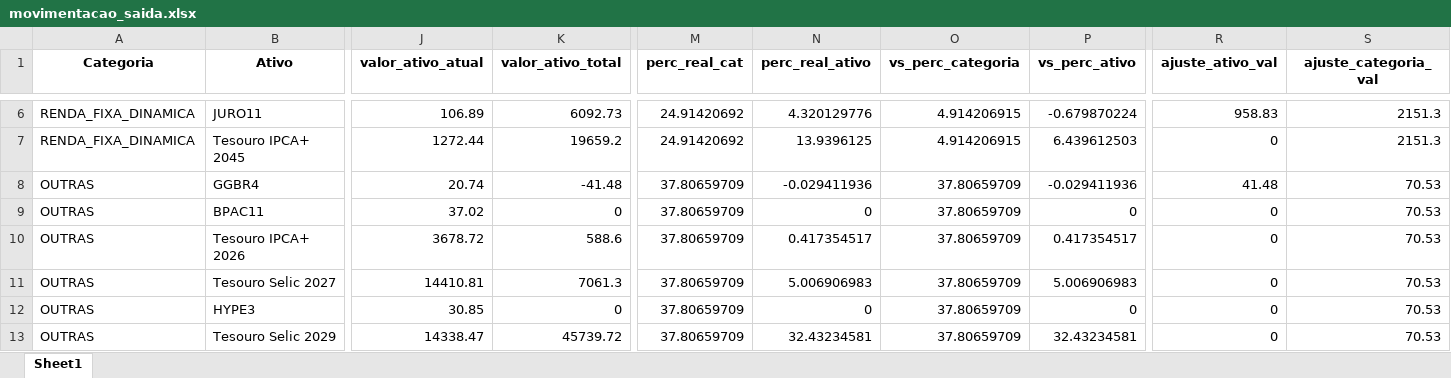
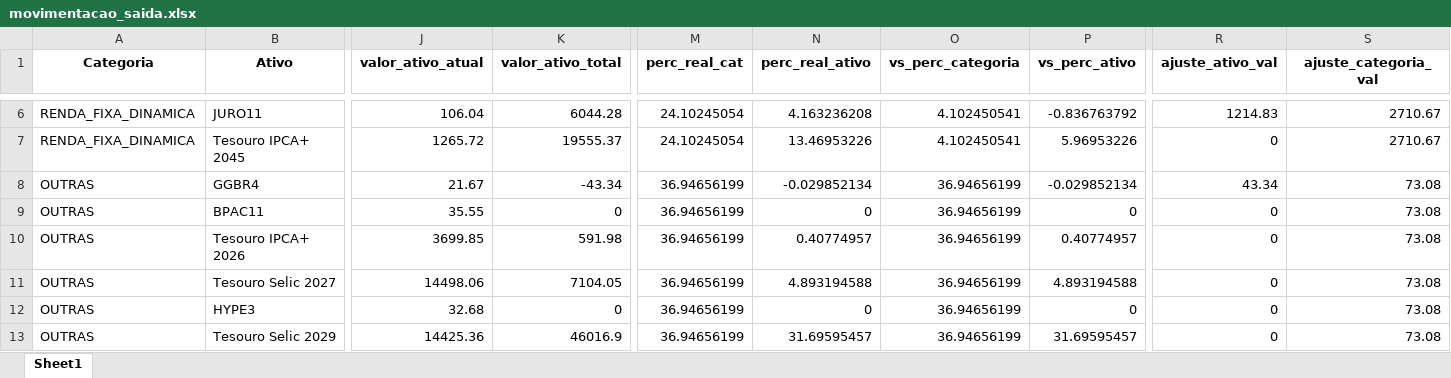
Before and after one commit to lucasteomcosta/app-my-investiment, an Excel workbook: movimentacao_saida.xlsx, sheet Sheet1, drawn as a sheet; only a part is shown, gaps mark what is left out; values as stored, in another font and other column widths than the file's, no borders; the diff covers the shown part only; the diff names each change by its address in the sheet, - before the commit and + after, or states it on an @@ line.

```diff
--- a/movimentacao_saida.xlsx (sheet Sheet1)
+++ b/movimentacao_saida.xlsx (sheet Sheet1)
-J6 (valor_ativo_atual): 106.89
+J6 (valor_ativo_atual): 106.04
-K6 (valor_ativo_total): 6092.73
+K6 (valor_ativo_total): 6044.28
-M6:M7 (perc_real_cat): 24.91420692
+M6:M7 (perc_real_cat): 24.10245054
-N6 (perc_real_ativo): 4.320129776
+N6 (perc_real_ativo): 4.163236208
-O6:O7 (vs_perc_categoria): 4.914206915
+O6:O7 (vs_perc_categoria): 4.102450541
-P6 (vs_perc_ativo): -0.679870224
+P6 (vs_perc_ativo): -0.836763792
-R6 (ajuste_ativo_val): 958.83
+R6 (ajuste_ativo_val): 1214.83
-S6:S7 (ajuste_categoria_val): 2151.3
+S6:S7 (ajuste_categoria_val): 2710.67
-J7 (valor_ativo_atual): 1272.44
+J7 (valor_ativo_atual): 1265.72
-K7 (valor_ativo_total): 19659.2
+K7 (valor_ativo_total): 19555.37
-N7 (perc_real_ativo): 13.9396125
+N7 (perc_real_ativo): 13.46953226
-P7 (vs_perc_ativo): 6.439612503
+P7 (vs_perc_ativo): 5.96953226
-J8 (valor_ativo_atual): 20.74
+J8 (valor_ativo_atual): 21.67
-K8 (valor_ativo_total): -41.48
+K8 (valor_ativo_total): -43.34
-M8:M13 (perc_real_cat): 37.80659709
+M8:M13 (perc_real_cat): 36.94656199
-N8 (perc_real_ativo): -0.029411936
+N8 (perc_real_ativo): -0.029852134
-O8:O13 (vs_perc_categoria): 37.80659709
+O8:O13 (vs_perc_categoria): 36.94656199
-P8 (vs_perc_ativo): -0.029411936
+P8 (vs_perc_ativo): -0.029852134
-R8 (ajuste_ativo_val): 41.48
+R8 (ajuste_ativo_val): 43.34
-S8:S13 (ajuste_categoria_val): 70.53
+S8:S13 (ajuste_categoria_val): 73.08
-J9 (valor_ativo_atual): 37.02
+J9 (valor_ativo_atual): 35.55
-J10 (valor_ativo_atual): 3678.72
+J10 (valor_ativo_atual): 3699.85
-K10 (valor_ativo_total): 588.6
+K10 (valor_ativo_total): 591.98
-N10 (perc_real_ativo): 0.417354517
+N10 (perc_real_ativo): 0.40774957
-P10 (vs_perc_ativo): 0.417354517
+P10 (vs_perc_ativo): 0.40774957
-J11 (valor_ativo_atual): 14410.81
+J11 (valor_ativo_atual): 14498.06
-K11 (valor_ativo_total): 7061.3
+K11 (valor_ativo_total): 7104.05
-N11 (perc_real_ativo): 5.006906983
+N11 (perc_real_ativo): 4.893194588
-P11 (vs_perc_ativo): 5.006906983
+P11 (vs_perc_ativo): 4.893194588
-J12 (valor_ativo_atual): 30.85
+J12 (valor_ativo_atual): 32.68
-J13 (valor_ativo_atual): 14338.47
+J13 (valor_ativo_atual): 14425.36
-K13 (valor_ativo_total): 45739.72
+K13 (valor_ativo_total): 46016.9
-N13 (perc_real_ativo): 32.43234581
+N13 (perc_real_ativo): 31.69595457
-P13 (vs_perc_ativo): 32.43234581
+P13 (vs_perc_ativo): 31.69595457
```
Also changed, not shown: 384 edited cells elsewhere in this sheet, apps/home/invest/movimentacao_todos_ativos.xlsx, apps/home/invest/movimentacao_todos_ativos_ajustado.xlsx, 23 other files.
